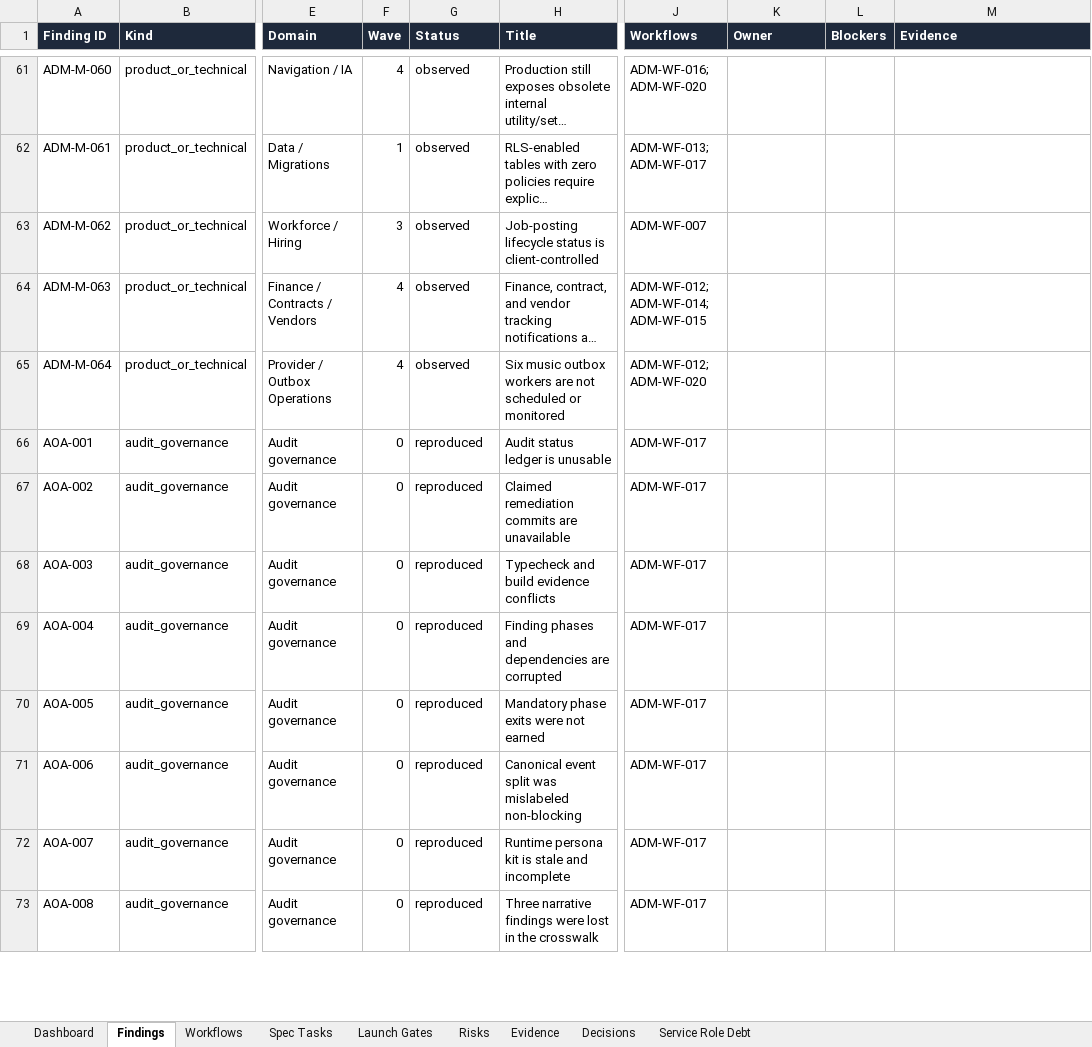
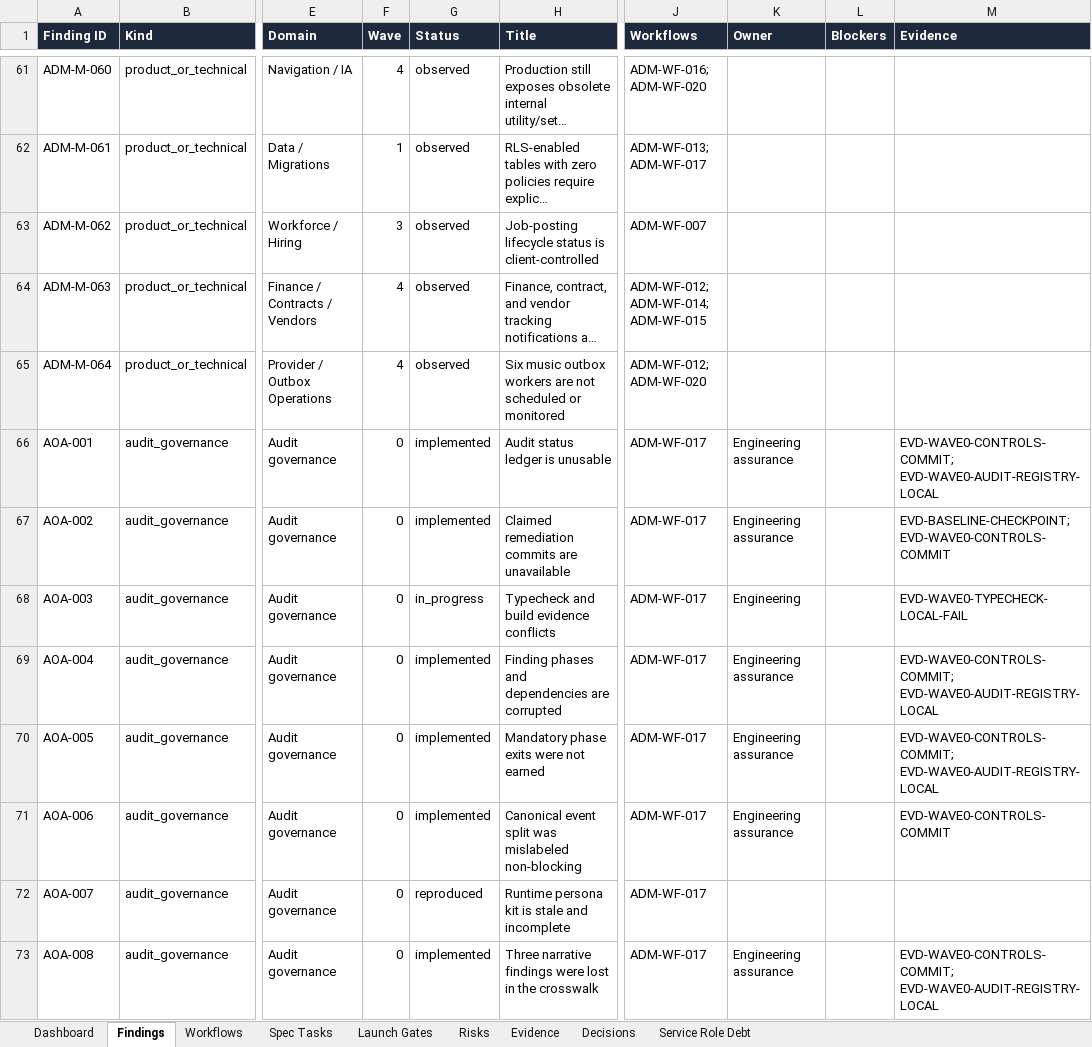
Before and after one commit to KyleQD/Tourify, an Excel workbook: docs/admin-audit/generated/TOURIFY_ADMIN_WORKFLOW_TRACKER.xlsx, sheet Findings, drawn as a sheet; only a part is shown, gaps mark what is left out; long unchanged cells end in …; values as stored, in another font and other column widths than the file's, no borders; conditional formats and table styles not drawn; the diff covers the shown part only; the diff names each change by its address in the sheet, - before the commit and + after, or states it on an @@ line.

Commit message:
docs: record wave zero verification evidence

```diff
--- a/docs/admin-audit/generated/TOURIFY_ADMIN_WORKFLOW_TRACKER.xlsx (sheet Findings)
+++ b/docs/admin-audit/generated/TOURIFY_ADMIN_WORKFLOW_TRACKER.xlsx (sheet Findings)
-G66:G67 (Status): reproduced
+G66:G67 (Status): implemented
-K66:K67 (Owner): (empty)
+K66:K67 (Owner): Engineering assurance
-M66 (Evidence): (empty)
+M66 (Evidence): EVD-WAVE0-CONTROLS-COMMIT; EVD-WAVE0-AUDIT-REGISTRY-LOCAL
-M67 (Evidence): (empty)
+M67 (Evidence): EVD-BASELINE-CHECKPOINT; EVD-WAVE0-CONTROLS-COMMIT
-G68 (Status): reproduced
+G68 (Status): in_progress
-K68 (Owner): (empty)
+K68 (Owner): Engineering
-M68 (Evidence): (empty)
+M68 (Evidence): EVD-WAVE0-TYPECHECK-LOCAL-FAIL
-G69:G71 (Status): reproduced
+G69:G71 (Status): implemented
-K69:K71 (Owner): (empty)
+K69:K71 (Owner): Engineering assurance
-M69:M70 (Evidence): (empty)
+M69:M70 (Evidence): EVD-WAVE0-CONTROLS-COMMIT; EVD-WAVE0-AUDIT-REGISTRY-LOCAL
-M71 (Evidence): (empty)
+M71 (Evidence): EVD-WAVE0-CONTROLS-COMMIT
-G73 (Status): reproduced
+G73 (Status): implemented
-K73 (Owner): (empty)
+K73 (Owner): Engineering assurance
-M73 (Evidence): (empty)
+M73 (Evidence): EVD-WAVE0-CONTROLS-COMMIT; EVD-WAVE0-AUDIT-REGISTRY-LOCAL
```
Also changed, not shown: 27 edited cells elsewhere in this sheet, sheet Evidence, sheet Dashboard, sheet Workflows, charts or pictures, 19 other files.
